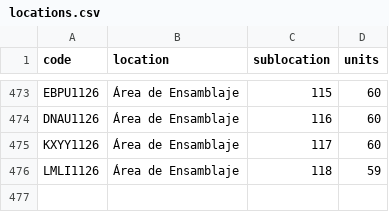
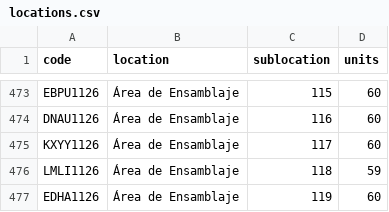
Before and after one commit to DeltaLabo/inventory, a CSV file: data/locations.csv, drawn as a sheet; only a part is shown, gaps mark what is left out; the diff names each change by its address in the sheet, - before the commit and + after, or states it on an @@ line.

```diff
--- a/data/locations.csv
+++ b/data/locations.csv
+row 477: EDHA1126 | Área de Ensamblaje | 119 | 60
```
Also changed, not shown: data/details.csv, 1 other file.
